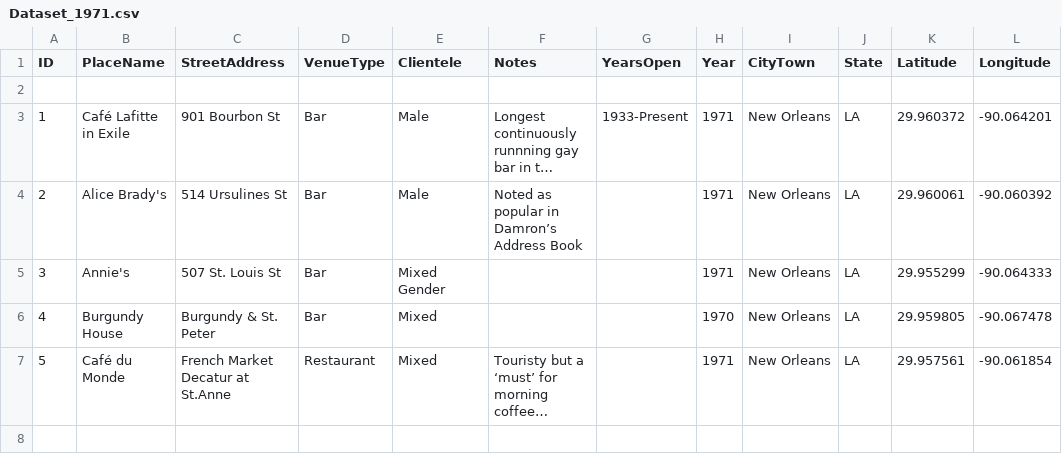
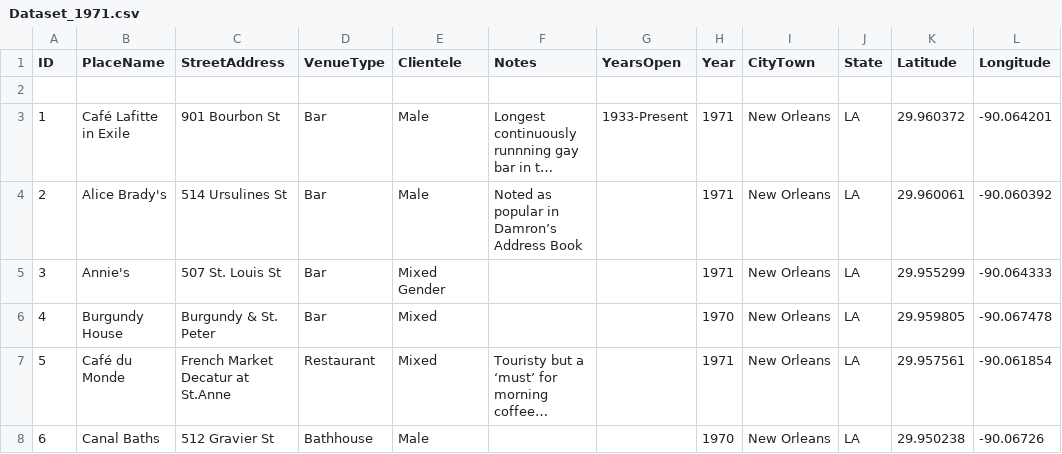
Before and after one commit to lk-345/Queer-Worldmaking, a CSV file: GeocodedDataset/Dataset_1971.csv, drawn as a sheet; long unchanged cells end in …; the diff names each change by its address in the sheet, - before the commit and + after, or states it on an @@ line.

Commit message:
Update Dataset_1971.csv

```diff
--- a/GeocodedDataset/Dataset_1971.csv
+++ b/GeocodedDataset/Dataset_1971.csv
+row 8: 6 | Canal Baths | 512 Gravier St | Bathhouse | Male |  |  | 1970 | New Orleans | LA | 29.950238 | -90.06726
```
